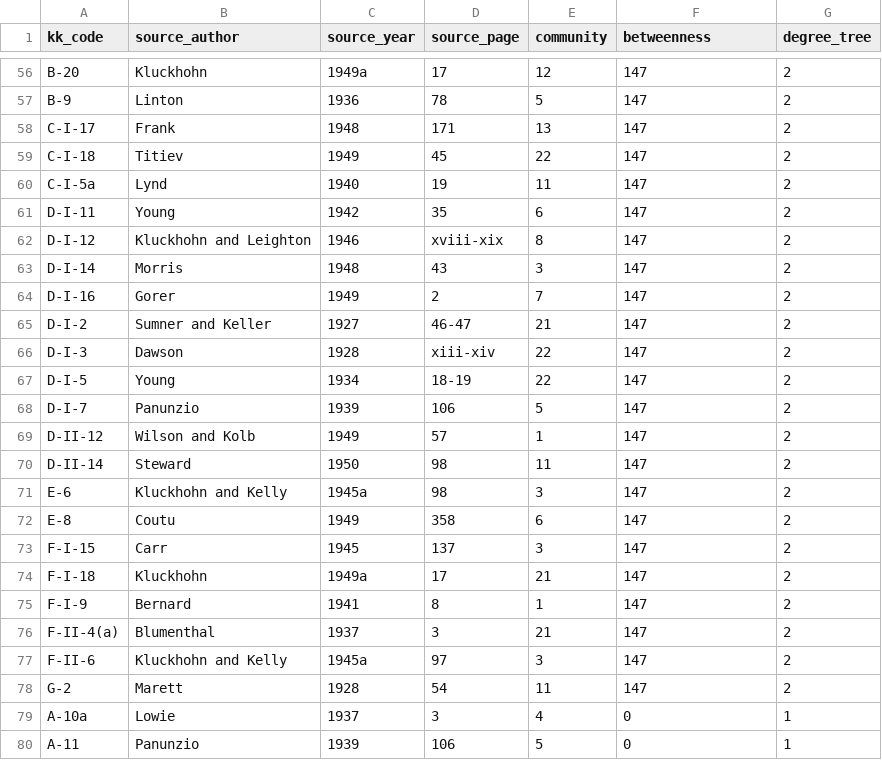
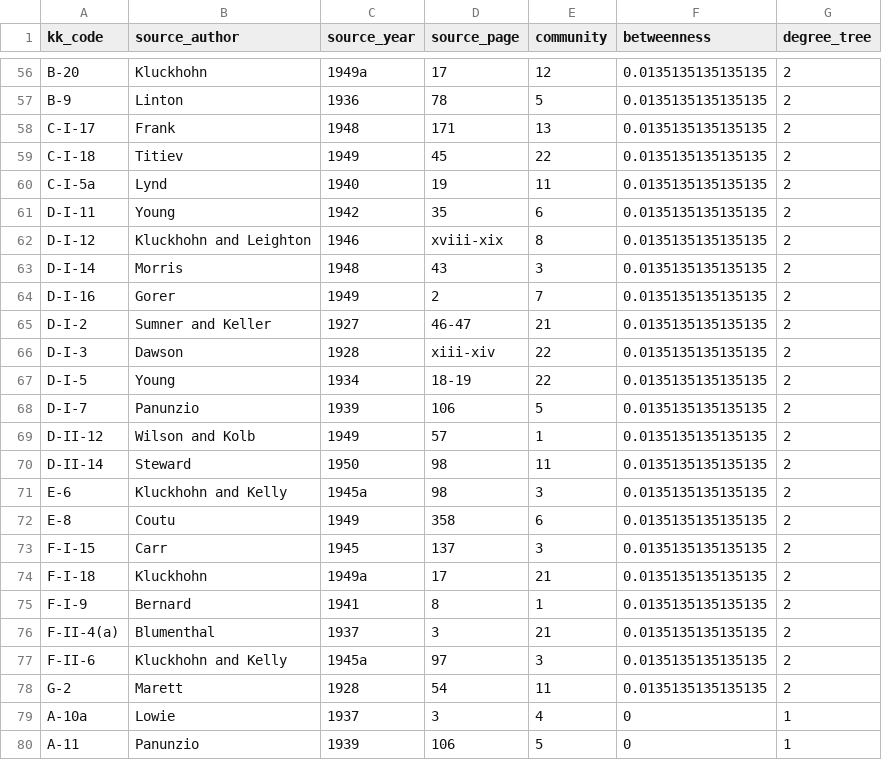
Before and after one commit to olizardo/definitions-of-culture-two-mode, a CSV file: data/kk-index-b-mst-definitions-tree-nodes.csv, drawn as a sheet; only a part is shown, gaps mark what is left out; the diff covers the shown part only.

```diff
--- a/data/kk-index-b-mst-definitions-tree-nodes.csv
+++ b/data/kk-index-b-mst-definitions-tree-nodes.csv
@@ -56,24 +56,24 @@
-"B-20","Kluckhohn","1949a","17",12,147,2
-"B-9","Linton","1936","78",5,147,2
-"C-I-17","Frank","1948","171",13,147,2
-"C-I-18","Titiev","1949","45",22,147,2
-"C-I-5a","Lynd","1940","19",11,147,2
-"D-I-11","Young","1942","35",6,147,2
-"D-I-12","Kluckhohn and Leighton","1946","xviii-xix",8,147,2
-"D-I-14","Morris","1948","43",3,147,2
-"D-I-16","Gorer","1949","2",7,147,2
-"D-I-2","Sumner and Keller","1927","46-47",21,147,2
-"D-I-3","Dawson","1928","xiii-xiv",22,147,2
-"D-I-5","Young","1934","18-19",22,147,2
-"D-I-7","Panunzio","1939","106",5,147,2
-"D-II-12","Wilson and Kolb","1949","57",1,147,2
-"D-II-14","Steward","1950","98",11,147,2
-"E-6","Kluckhohn and Kelly","1945a","98",3,147,2
-"E-8","Coutu","1949","358",6,147,2
-"F-I-15","Carr","1945","137",3,147,2
-"F-I-18","Kluckhohn","1949a","17",21,147,2
-"F-I-9","Bernard","1941","8",1,147,2
-"F-II-4(a)","Blumenthal","1937","3",21,147,2
-"F-II-6","Kluckhohn and Kelly","1945a","97",3,147,2
-"G-2","Marett","1928","54",11,147,2
+"B-20","Kluckhohn","1949a","17",12,0.0135135135135135,2
+"B-9","Linton","1936","78",5,0.0135135135135135,2
+"C-I-17","Frank","1948","171",13,0.0135135135135135,2
+"C-I-18","Titiev","1949","45",22,0.0135135135135135,2
+"C-I-5a","Lynd","1940","19",11,0.0135135135135135,2
+"D-I-11","Young","1942","35",6,0.0135135135135135,2
+"D-I-12","Kluckhohn and Leighton","1946","xviii-xix",8,0.0135135135135135,2
+"D-I-14","Morris","1948","43",3,0.0135135135135135,2
+"D-I-16","Gorer","1949","2",7,0.0135135135135135,2
+"D-I-2","Sumner and Keller","1927","46-47",21,0.0135135135135135,2
+"D-I-3","Dawson","1928","xiii-xiv",22,0.0135135135135135,2
+"D-I-5","Young","1934","18-19",22,0.0135135135135135,2
+"D-I-7","Panunzio","1939","106",5,0.0135135135135135,2
+"D-II-12","Wilson and Kolb","1949","57",1,0.0135135135135135,2
+"D-II-14","Steward","1950","98",11,0.0135135135135135,2
+"E-6","Kluckhohn and Kelly","1945a","98",3,0.0135135135135135,2
+"E-8","Coutu","1949","358",6,0.0135135135135135,2
+"F-I-15","Carr","1945","137",3,0.0135135135135135,2
+"F-I-18","Kluckhohn","1949a","17",21,0.0135135135135135,2
+"F-I-9","Bernard","1941","8",1,0.0135135135135135,2
+"F-II-4(a)","Blumenthal","1937","3",21,0.0135135135135135,2
+"F-II-6","Kluckhohn and Kelly","1945a","97",3,0.0135135135135135,2
+"G-2","Marett","1928","54",11,0.0135135135135135,2
 "A-10a","Lowie","1937","3",4,0,1
```
Also changed, not shown: 54 edited cells elsewhere in this file, 16 other files.
